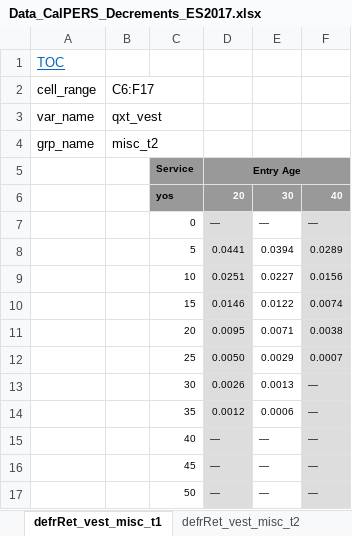
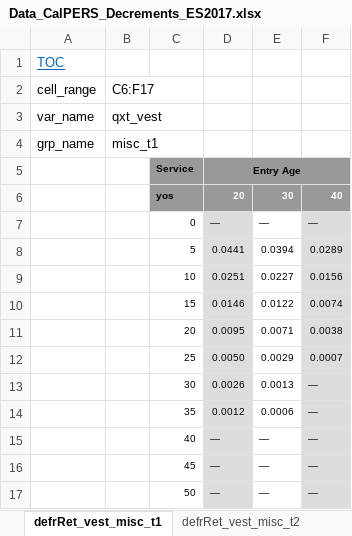
Before and after one commit to yimengyin16/model_CalPERS, an Excel workbook: inputs/data_raw/Data_CalPERS_Decrements_ES2017.xlsx, sheet defrRet_vest_misc_t1, drawn as a sheet; values as stored, in another font and other column widths than the file's, no borders; the diff names each change by its address in the sheet, - before the commit and + after, or states it on an @@ line.

Commit message:
impute decrement data

```diff
--- a/inputs/data_raw/Data_CalPERS_Decrements_ES2017.xlsx (sheet defrRet_vest_misc_t1)
+++ b/inputs/data_raw/Data_CalPERS_Decrements_ES2017.xlsx (sheet defrRet_vest_misc_t1)
-B4: misc_t2
+B4: misc_t1
```
Also changed, not shown: 6 other files.
